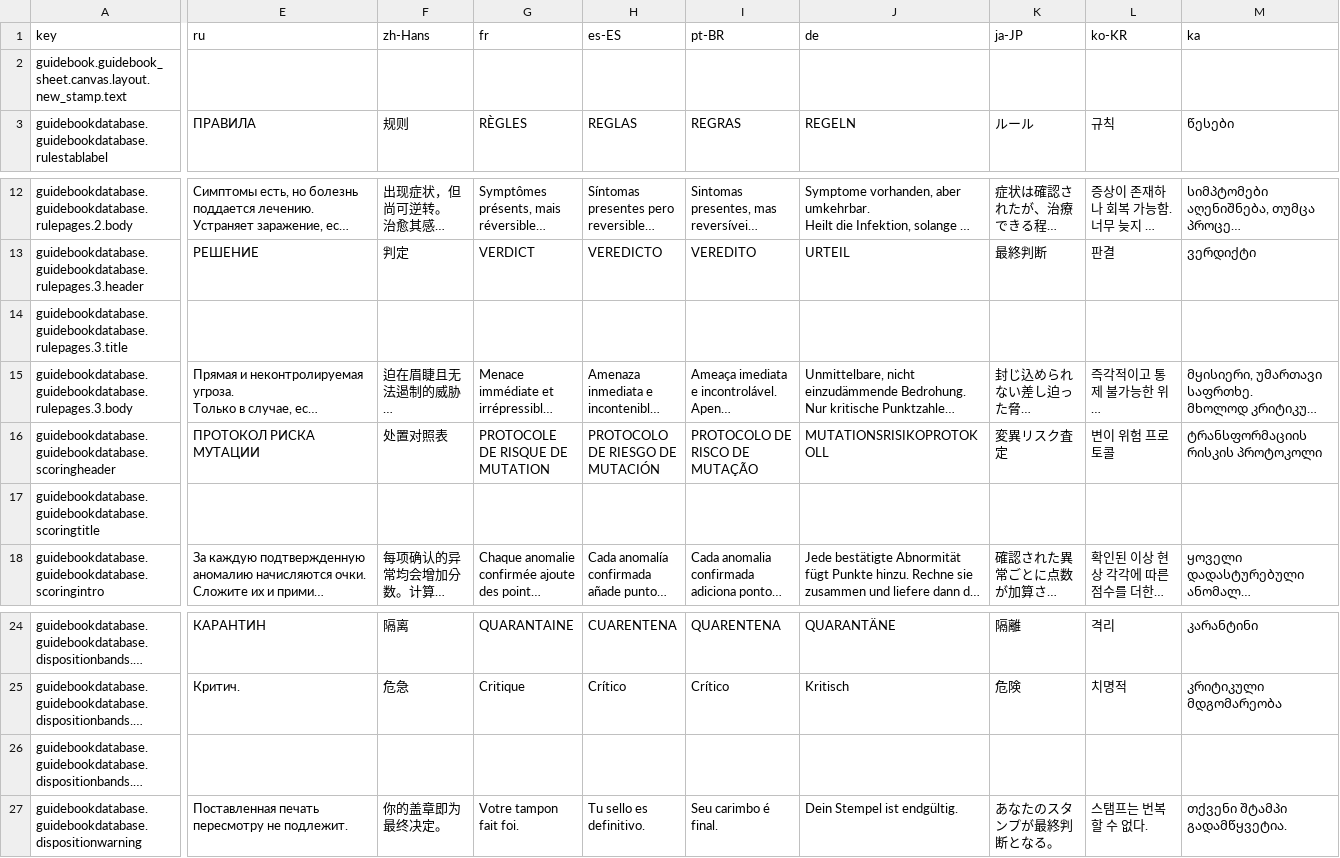
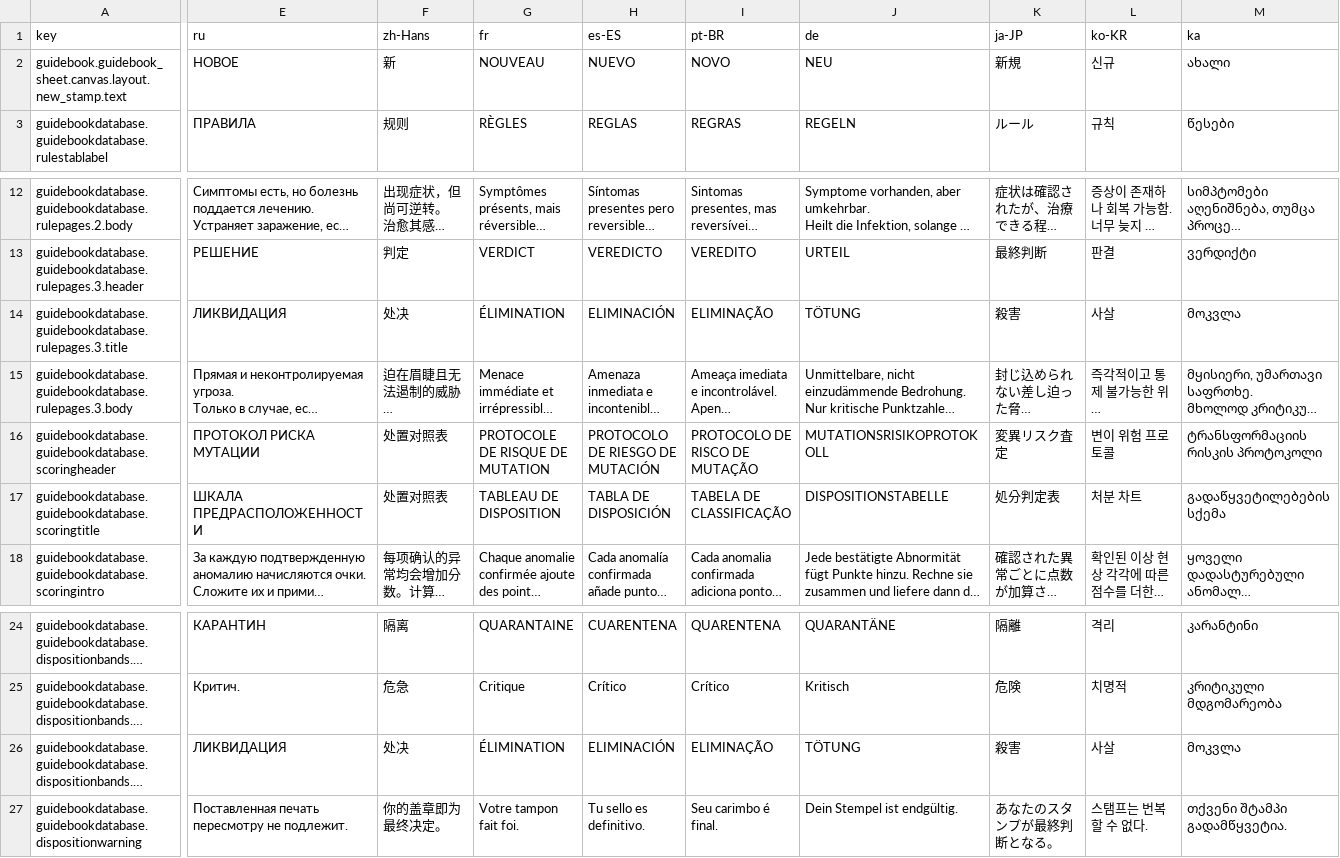
Before and after one commit to jason-ario/GoodCopBadCopUnity, a CSV file: Assets/_GoodCopBadCop/Localization/Sheets/Guidebook.csv, drawn as a sheet; only a part is shown, gaps mark what is left out; long unchanged cells end in …; the diff covers the shown part only; the diff names each change by its address in the sheet, - before the commit and + after, or states it on an @@ line.

```diff
--- a/Assets/_GoodCopBadCop/Localization/Sheets/Guidebook.csv
+++ b/Assets/_GoodCopBadCop/Localization/Sheets/Guidebook.csv
-E2 (ru): (empty)
+E2 (ru): НОВОЕ
-F2 (zh-Hans): (empty)
+F2 (zh-Hans): 新
-G2 (fr): (empty)
+G2 (fr): NOUVEAU
-H2 (es-ES): (empty)
+H2 (es-ES): NUEVO
-I2 (pt-BR): (empty)
+I2 (pt-BR): NOVO
-J2 (de): (empty)
+J2 (de): NEU
-K2 (ja-JP): (empty)
+K2 (ja-JP): 新規
-L2 (ko-KR): (empty)
+L2 (ko-KR): 신규
-M2 (ka): (empty)
+M2 (ka): ახალი
-E14 (ru): (empty)
+E14 (ru): ЛИКВИДАЦИЯ
-F14 (zh-Hans): (empty)
+F14 (zh-Hans): 处决
-G14 (fr): (empty)
+G14 (fr): ÉLIMINATION
-H14 (es-ES): (empty)
+H14 (es-ES): ELIMINACIÓN
-I14 (pt-BR): (empty)
+I14 (pt-BR): ELIMINAÇÃO
-J14 (de): (empty)
+J14 (de): TÖTUNG
-K14 (ja-JP): (empty)
+K14 (ja-JP): 殺害
-L14 (ko-KR): (empty)
+L14 (ko-KR): 사살
-M14 (ka): (empty)
+M14 (ka): მოკვლა
-E17 (ru): (empty)
+E17 (ru): ШКАЛА ПРЕДРАСПОЛОЖЕННОСТИ
-F17 (zh-Hans): (empty)
+F17 (zh-Hans): 处置对照表
-G17 (fr): (empty)
+G17 (fr): TABLEAU DE DISPOSITION
-H17 (es-ES): (empty)
+H17 (es-ES): TABLA DE DISPOSICIÓN
-I17 (pt-BR): (empty)
+I17 (pt-BR): TABELA DE CLASSIFICAÇÃO
-J17 (de): (empty)
+J17 (de): DISPOSITIONSTABELLE
-K17 (ja-JP): (empty)
+K17 (ja-JP): 処分判定表
-L17 (ko-KR): (empty)
+L17 (ko-KR): 처분 차트
-M17 (ka): (empty)
+M17 (ka): გადაწყვეტილებების სქემა
-E26 (ru): (empty)
+E26 (ru): ЛИКВИДАЦИЯ
-F26 (zh-Hans): (empty)
+F26 (zh-Hans): 处决
-G26 (fr): (empty)
+G26 (fr): ÉLIMINATION
-H26 (es-ES): (empty)
+H26 (es-ES): ELIMINACIÓN
-I26 (pt-BR): (empty)
+I26 (pt-BR): ELIMINAÇÃO
-J26 (de): (empty)
+J26 (de): TÖTUNG
-K26 (ja-JP): (empty)
+K26 (ja-JP): 殺害
-L26 (ko-KR): (empty)
+L26 (ko-KR): 사살
-M26 (ka): (empty)
+M26 (ka): მოკვლა
```
Also changed, not shown: 24 edited cells elsewhere in this file, Assets/_GoodCopBadCop/Localization/Sheets/PC.csv, Assets/_GoodCopBadCop/Localization/Sheets/Settings.csv, 34 other files.
